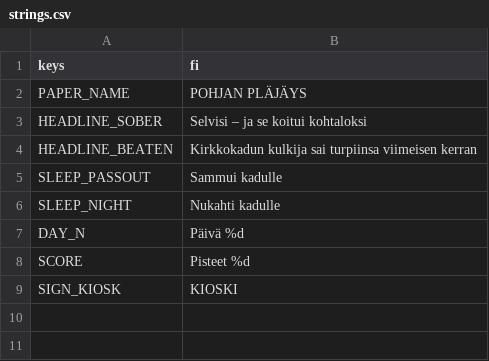
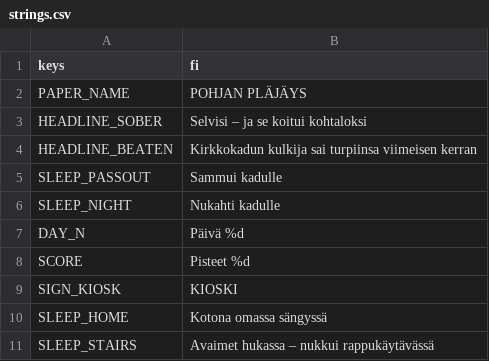
Before and after one commit to Ecculi/GoodMorningMoonshine, a CSV file: localization/strings.csv, drawn as a sheet; the diff names each change by its address in the sheet, - before the commit and + after, or states it on an @@ line.

```diff
--- a/localization/strings.csv
+++ b/localization/strings.csv
+row 10: SLEEP_HOME | Kotona omassa sängyssä
+row 11: SLEEP_STAIRS | Avaimet hukassa – nukkui rappukäytävässä
```
Also changed, not shown: 10 other files.
